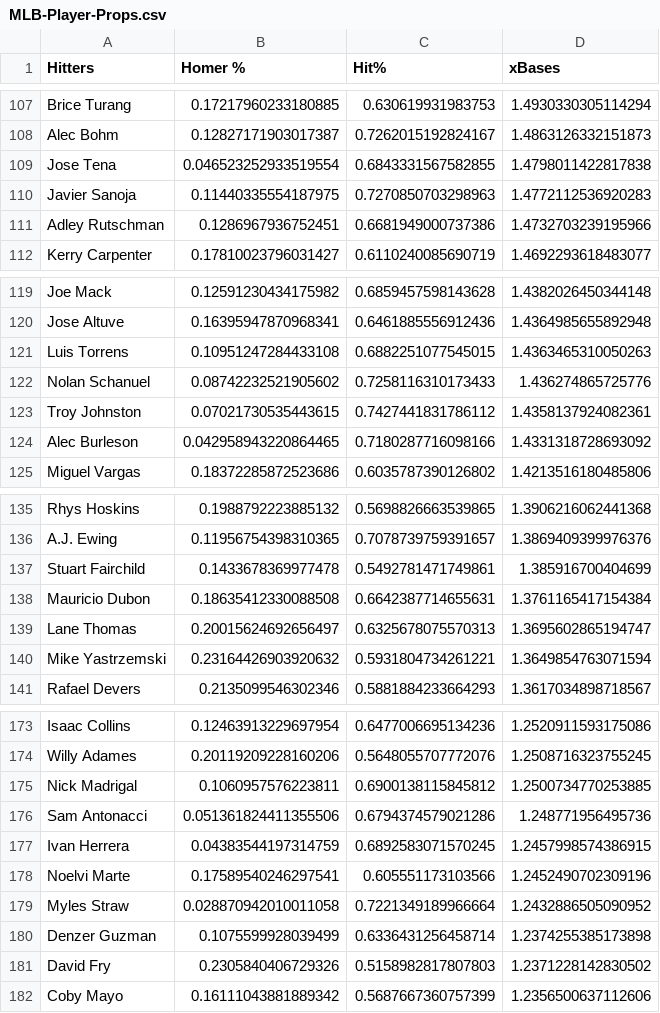
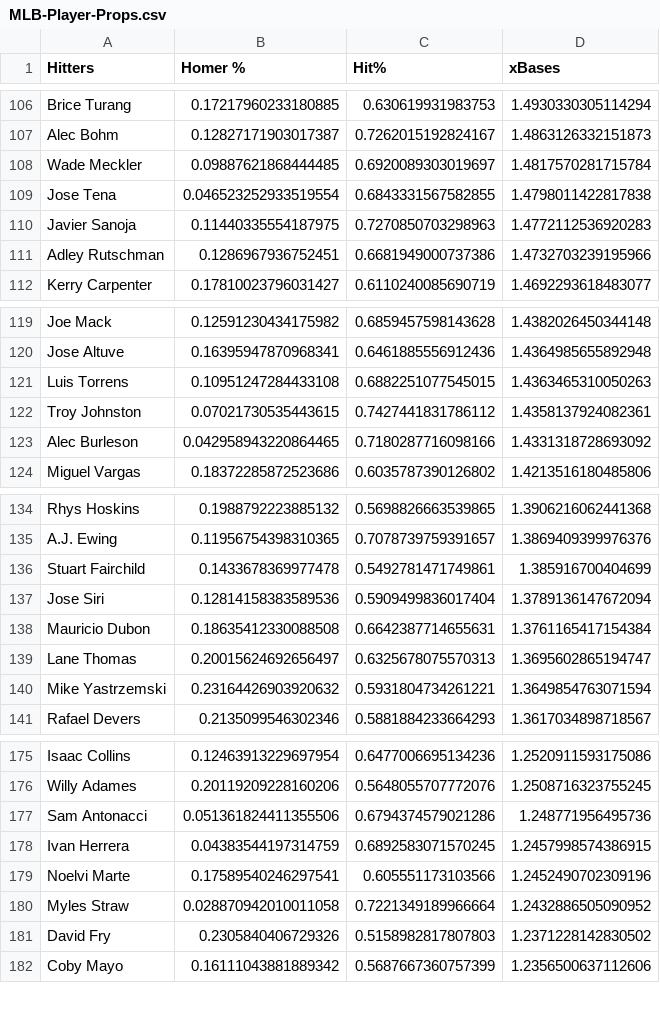
Before and after one commit to jack-simon4/jacks-models, a CSV file: src/assets/MLB-Player-Props.csv, drawn as a sheet; only a part is shown, gaps mark what is left out; the diff covers the shown part only.

```diff
--- a/src/assets/MLB-Player-Props.csv
+++ b/src/assets/MLB-Player-Props.csv
@@ -108,2 +107,3 @@ Brice Turang,0.17217960233180885,0.630619931983753,1.4930330305114294
 Alec Bohm,0.12827171903017387,0.7262015192824167,1.4863126332151873
+Wade Meckler,0.09887621868444485,0.6920089303019697,1.4817570281715784
 Jose Tena,0.046523252933519554,0.6843331567582855,1.4798011422817838
@@ -121,3 +121,2 @@ Jose Altuve,0.16395947870968341,0.6461885556912436,1.4364985655892948
 Luis Torrens,0.10951247284433108,0.6882251077545015,1.4363465310050263
-Nolan Schanuel,0.08742232521905602,0.7258116310173433,1.436274865725776
 Troy Johnston,0.07021730535443615,0.7427441831786112,1.4358137924082361
@@ -137,2 +136,3 @@ A.J. Ewing,0.11956754398310365,0.7078739759391657,1.3869409399976376
 Stuart Fairchild,0.1433678369977478,0.5492781471749861,1.385916700404699
+Jose Siri,0.12814158383589536,0.5909499836017404,1.3789136147672094
 Mauricio Dubon,0.18635412330088508,0.6642387714655631,1.3761165417154384
@@ -174,3 +176,2 @@ Isaac Collins,0.12463913229697954,0.6477006695134236,1.2520911593175086
 Willy Adames,0.20119209228160206,0.5648055707772076,1.2508716323755245
-Nick Madrigal,0.1060957576223811,0.6900138115845812,1.2500734770253885
 Sam Antonacci,0.051361824411355506,0.6794374579021286,1.248771956495736
@@ -179,3 +180,2 @@ Noelvi Marte,0.17589540246297541,0.605551173103566,1.2452490702309196
 Myles Straw,0.028870942010011058,0.7221349189966664,1.2432886505090952
-Denzer Guzman,0.1075599928039499,0.6336431256458714,1.2374255385173898
 David Fry,0.2305840406729326,0.5158982817807803,1.2371228142830502
```
Also changed, not shown: 4 added rows, 3 removed rows and 1 edited cell elsewhere in this file, src/assets/MLB-Last-Lineups.csv, src/assets/MLB-Lineups.csv, 1 other file.
